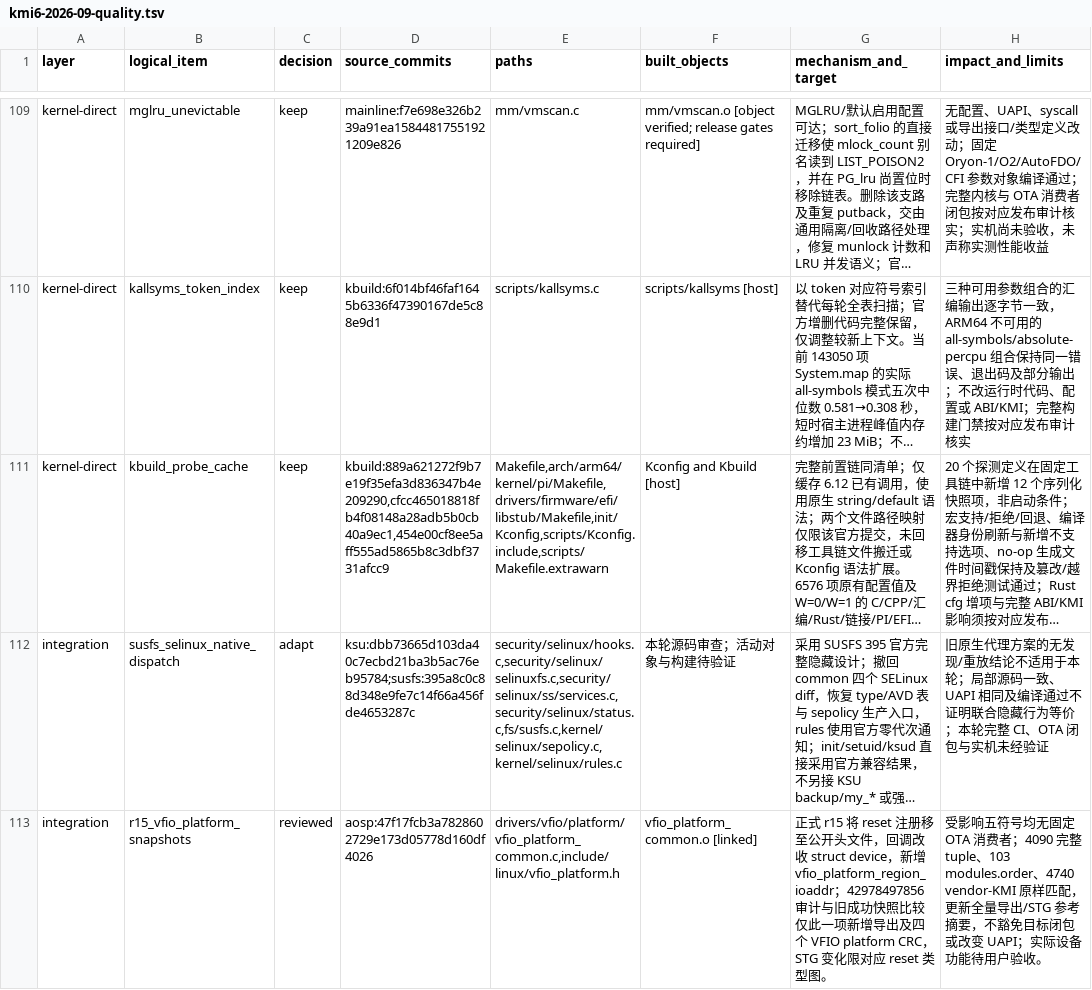
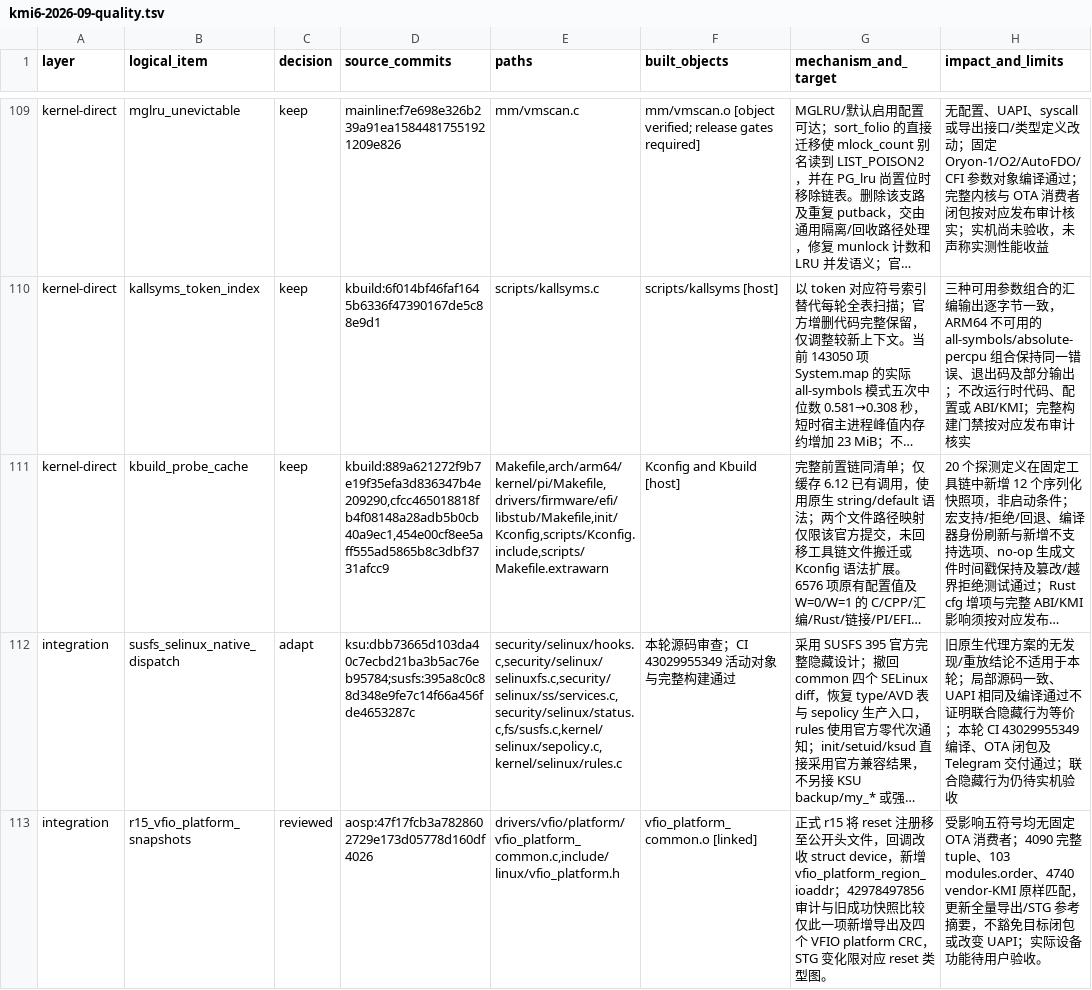
Before and after one commit to LunaKernel/LunaKernel_xiaomi_sm8850, a TSV file: patches/backports/kmi6-2026-09-quality.tsv, drawn as a sheet; only a part is shown, gaps mark what is left out; long unchanged cells end in …; the diff covers the shown part only; the diff names each change by its address in the sheet, - before the commit and + after, or states it on an @@ line.

```diff
--- a/patches/backports/kmi6-2026-09-quality.tsv
+++ b/patches/backports/kmi6-2026-09-quality.tsv
-F112 (built_objects): 本轮源码审查；活动对象与构建待验证
+F112 (built_objects): 本轮源码审查；CI 43029955349 活动对象与完整构建通过
-H112 (impact_and_limits): …价；本轮完整 CI、OTA 闭包与实机未经验证
+H112 (impact_and_limits): …价；本轮 CI 43029955349 编译、OTA 闭包及 Telegram 交付通过；联合隐藏行为仍待实机验收
```
Also changed, not shown: 12 edited cells elsewhere in this file, patches/backports/kmi6-2026-09-absorption.tsv, 1 other file.
